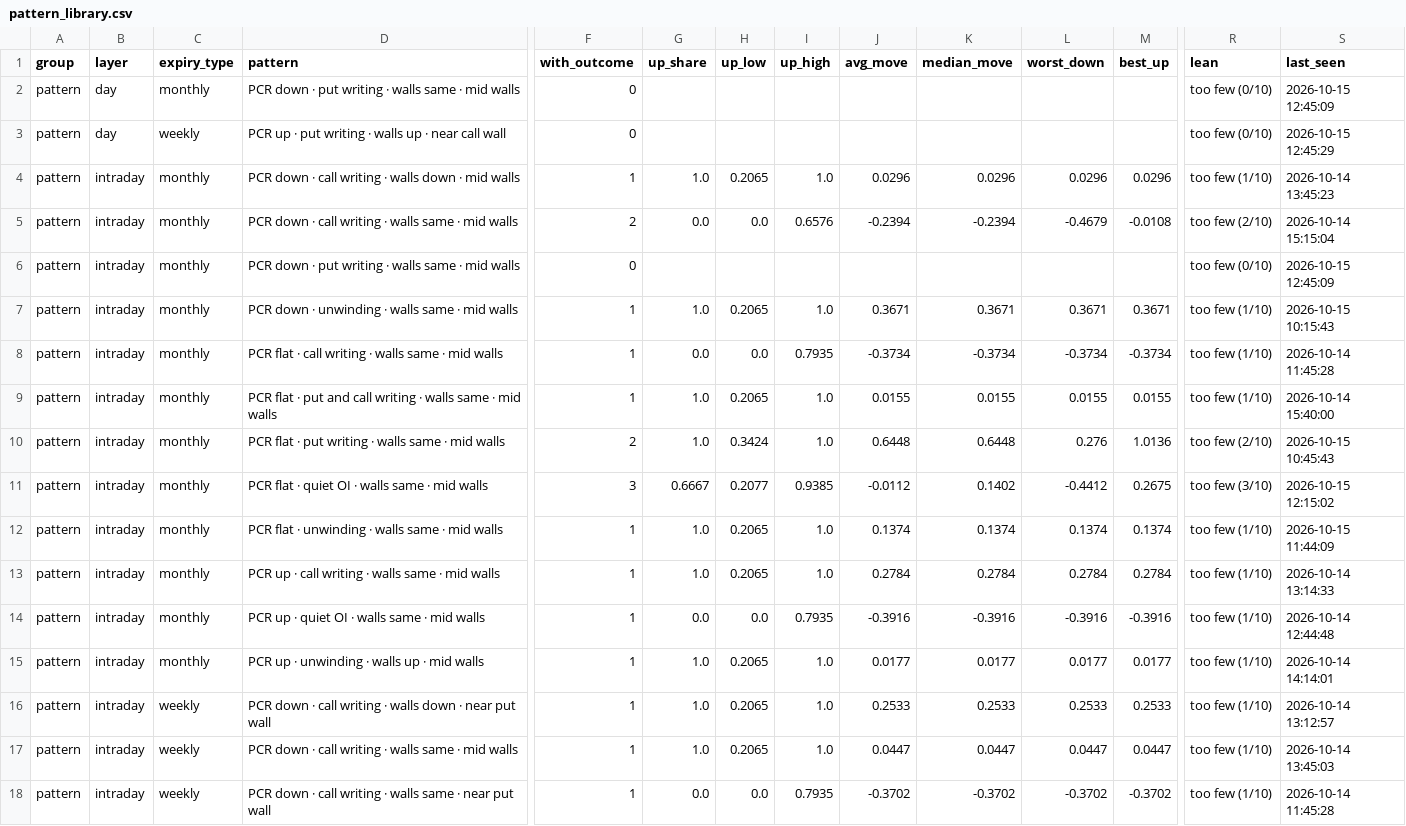
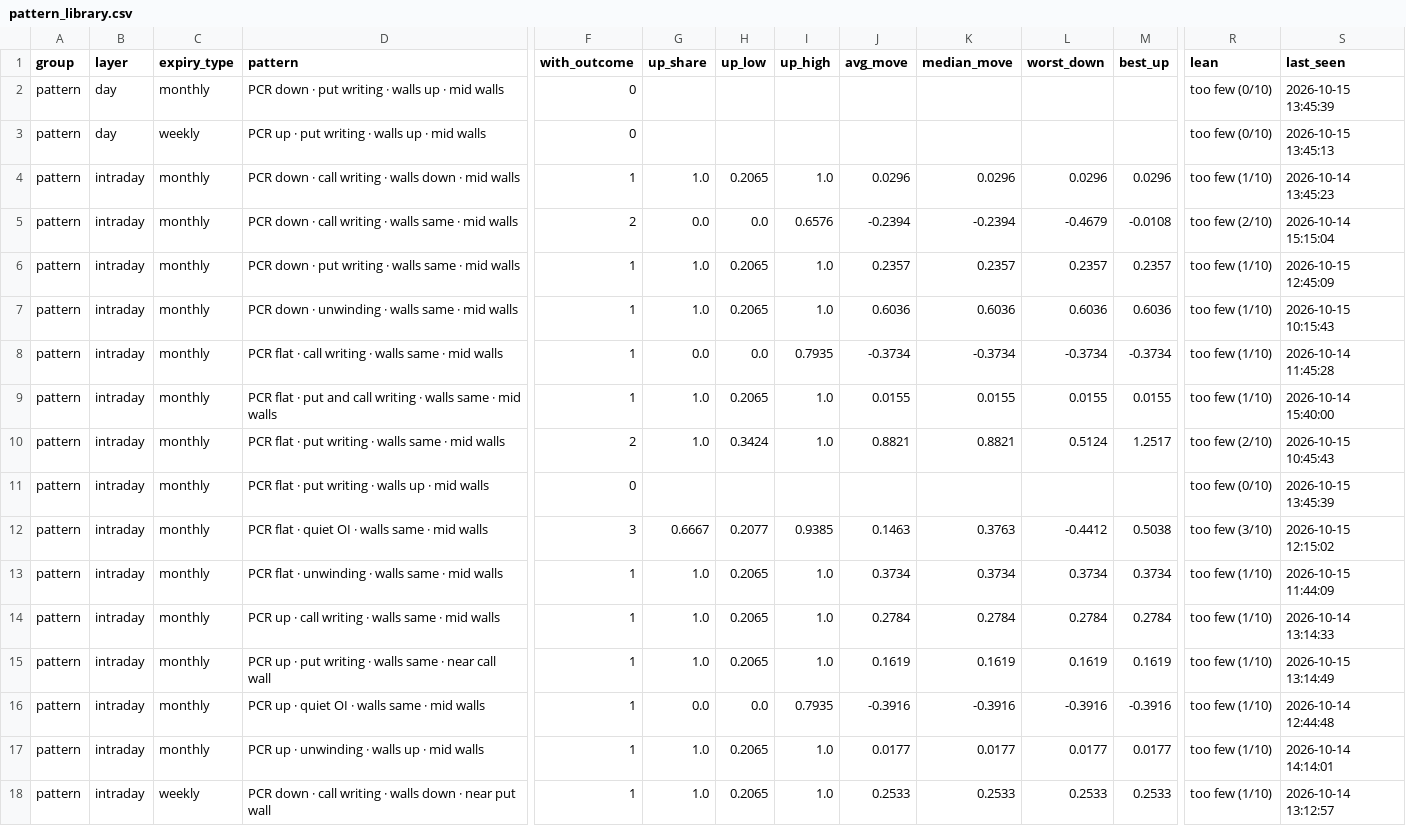
Before and after one commit to Parth1501/nse-swing-data, a CSV file: data/oc_learning/pattern_library.csv, drawn as a sheet; only a part is shown, gaps mark what is left out; the shorter side is filled out with more unchanged rows; addresses are those after the commit; rows hold the shown columns only; the diff covers the shown part only; the diff names each change by its address in the sheet, - before the commit and + after, or states it on an @@ line.

```diff
--- a/data/oc_learning/pattern_library.csv
+++ b/data/oc_learning/pattern_library.csv
-D2 (pattern): …· walls same · mid…
+D2 (pattern): …· walls up · mid…
-S2 (last_seen): 2026-10-15 12:45:09
+S2 (last_seen): 2026-10-15 13:45:39
-D3 (pattern): …up · near call wall
+D3 (pattern): …up · mid walls
-S3 (last_seen): 2026-10-15 12:45:29
+S3 (last_seen): 2026-10-15 13:45:13
-F6 (with_outcome): 0
+F6 (with_outcome): 1
-G6 (up_share): (empty)
+G6 (up_share): 1.0
-H6 (up_low): (empty)
+H6 (up_low): 0.2065
-I6 (up_high): (empty)
+I6 (up_high): 1.0
-J6 (avg_move): (empty)
+J6 (avg_move): 0.2357
-K6 (median_move): (empty)
+K6 (median_move): 0.2357
-L6 (worst_down): (empty)
+L6 (worst_down): 0.2357
-M6 (best_up): (empty)
+M6 (best_up): 0.2357
-R6 (lean): too few (0/10)
+R6 (lean): too few (1/10)
-J7 (avg_move): 0.3671
+J7 (avg_move): 0.6036
-K7 (median_move): 0.3671
+K7 (median_move): 0.6036
-L7 (worst_down): 0.3671
+L7 (worst_down): 0.6036
-M7 (best_up): 0.3671
+M7 (best_up): 0.6036
-J10 (avg_move): 0.6448
+J10 (avg_move): 0.8821
-K10 (median_move): 0.6448
+K10 (median_move): 0.8821
-L10 (worst_down): 0.276
+L10 (worst_down): 0.5124
-M10 (best_up): 1.0136
+M10 (best_up): 1.2517
+row 11: pattern | intraday | monthly | PCR flat · put writing · walls up · mid walls | 0 |  |  |  |  |  |  |  | too few (0/10) | 2026-10-15 13:45:39
-J12 (avg_move): -0.0112
+J12 (avg_move): 0.1463
-K12 (median_move): 0.1402
+K12 (median_move): 0.3763
-M12 (best_up): 0.2675
+M12 (best_up): 0.5038
-J13 (avg_move): 0.1374
+J13 (avg_move): 0.3734
-K13 (median_move): 0.1374
+K13 (median_move): 0.3734
-L13 (worst_down): 0.1374
+L13 (worst_down): 0.3734
-M13 (best_up): 0.1374
+M13 (best_up): 0.3734
+row 15: pattern | intraday | monthly | PCR up · put writing · walls same · near call wall | 1 | 1.0 | 0.2065 | 1.0 | 0.1619 | 0.1619 | 0.1619 | 0.1619 | too few (1/10) | 2026-10-15 13:14:49
```
Also changed, not shown: 3 added rows and 64 edited cells elsewhere in this file, data/oc_learning/pattern_log.csv, data/oc_learning/writers/2026-10-14.csv, 3 other files.
